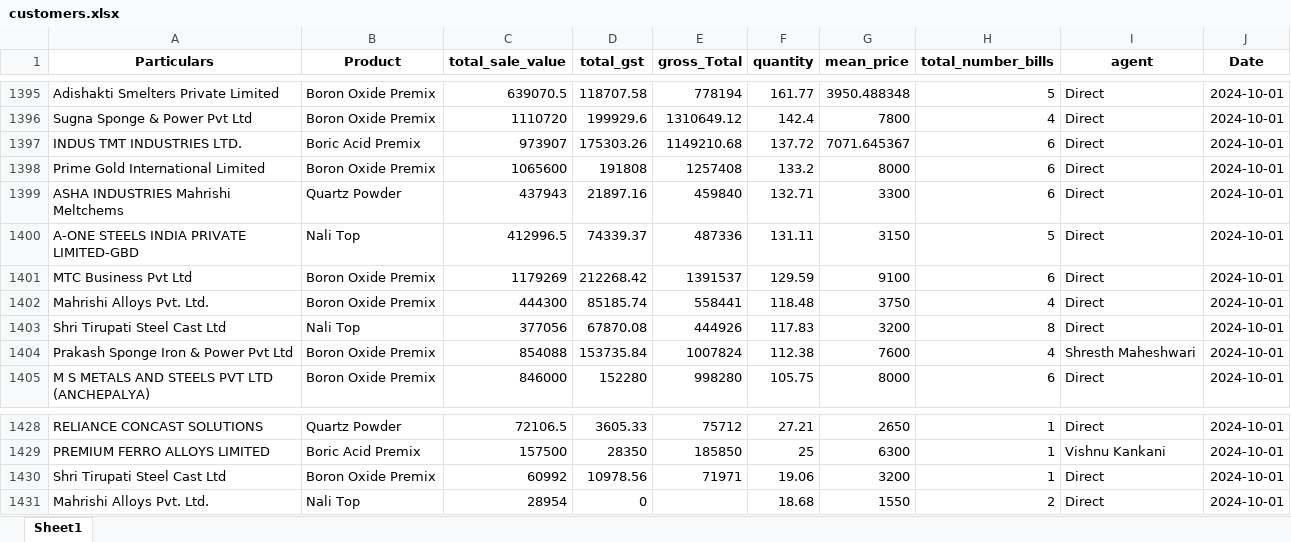
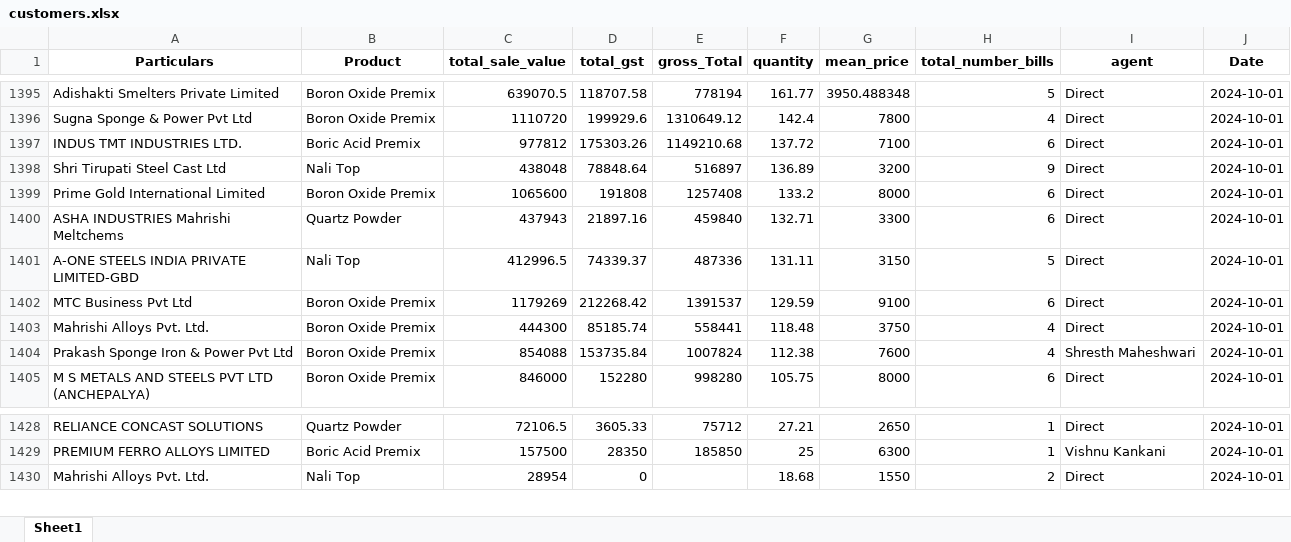
Before and after one commit to obhutara/SalesDashboard, an Excel workbook: src/customers.xlsx, sheet Sheet1, drawn as a sheet; only a part is shown, gaps mark what is left out; values as stored, in another font and other column widths than the file's, no borders; removed rows and columns are numbered as before the commit, all else as after; the diff names each change by its address in the sheet, - before the commit and + after, or states it on an @@ line.

Commit message:
updated 10/24

```diff
--- a/src/customers.xlsx (sheet Sheet1)
+++ b/src/customers.xlsx (sheet Sheet1)
-C1397 (total_sale_value): 973907
+C1397 (total_sale_value): 977812
-G1397 (mean_price): 7071.645367
+G1397 (mean_price): 7100
+row 1398: Shri Tirupati Steel Cast Ltd | Nali Top | 438048 | 78848.64 | 516897 | 136.89 | 3200 | 9 | Direct | 2024-10-01
-row 1403: Shri Tirupati Steel Cast Ltd | Nali Top | 377056 | 67870.08 | 444926 | 117.83 | 3200 | 8 | Direct | 2024-10-01
-row 1430: Shri Tirupati Steel Cast Ltd | Boron Oxide Premix | 60992 | 10978.56 | 71971 | 19.06 | 3200 | 1 | Direct | 2024-10-01
```
